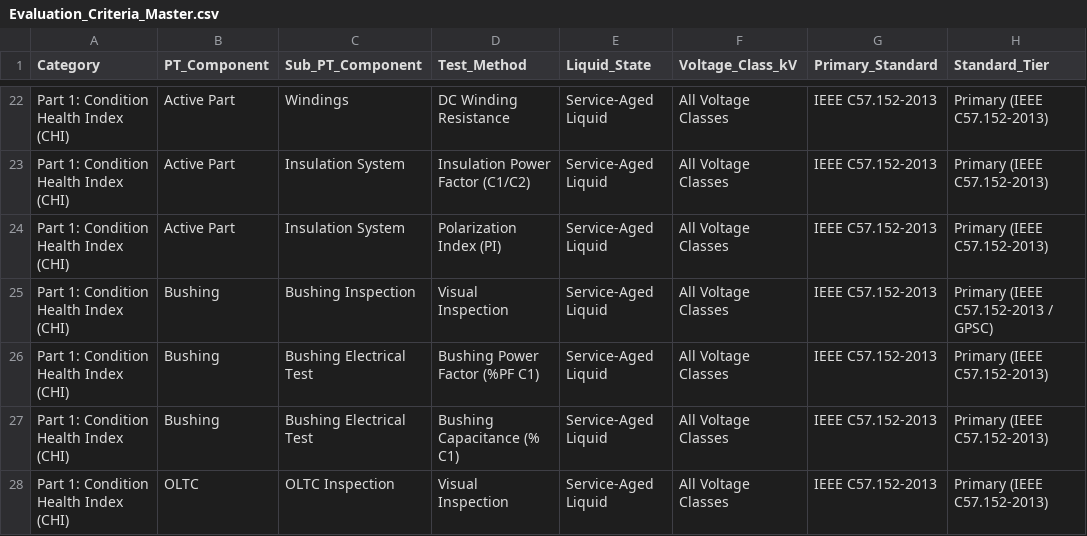
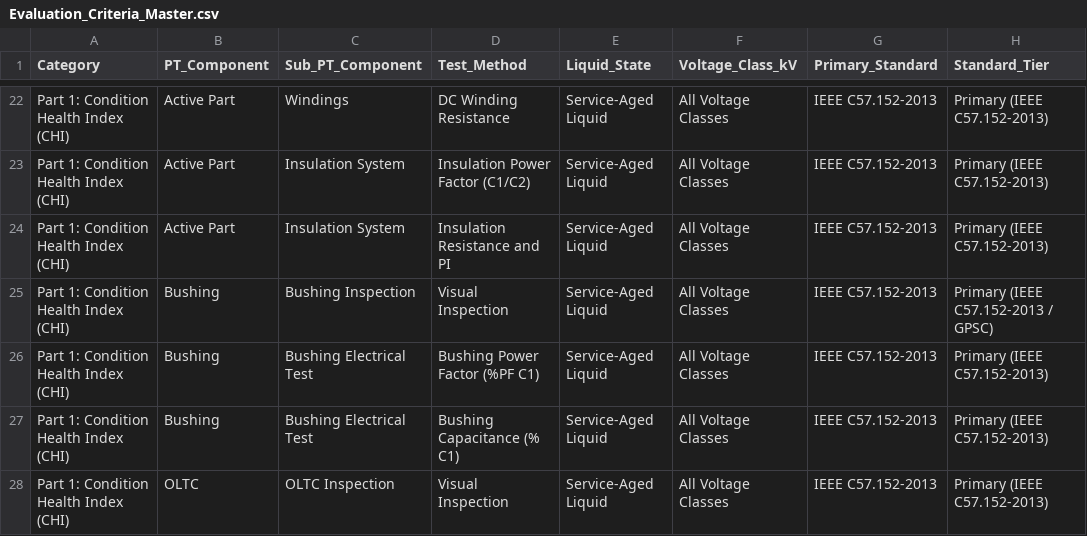
Before and after one commit to TransformerTeam/transformer-asset, a CSV file: Criteria/Evaluation_Criteria_Master.csv, drawn as a sheet; only a part is shown, gaps mark what is left out; the diff names each change by its address in the sheet, - before the commit and + after, or states it on an @@ line.

Commit message:
feat(eval): rename Polarization Index (R10 min / R1 min) to Insulation Resistance and PI with IEEE C57.152-2013, PI > 1.25 criteria

```diff
--- a/Criteria/Evaluation_Criteria_Master.csv
+++ b/Criteria/Evaluation_Criteria_Master.csv
-D24 (Test_Method): Polarization Index (PI)
+D24 (Test_Method): Insulation Resistance and PI
```
Also changed, not shown: Evaluation_Criteria_Master.csv, 3 other files.
